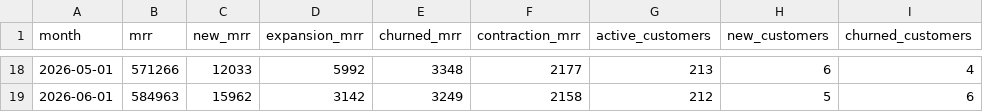
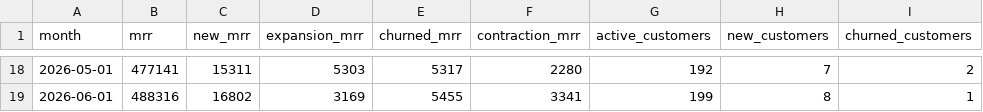
Before and after one commit to Morgana-Fstack/customer-success-analytics-dashboard, a CSV file: data/monthly_history.csv, drawn as a sheet; only a part is shown, gaps mark what is left out; the diff covers the shown part only.

```diff
--- a/data/monthly_history.csv
+++ b/data/monthly_history.csv
@@ -18,2 +18,2 @@ month,mrr,new_mrr,expansion_mrr,churned_mrr,contraction_mrr,active_customers,new
-2026-05-01,571266,12033,5992,3348,2177,213,6,4
-2026-06-01,584963,15962,3142,3249,2158,212,5,6
+2026-05-01,477141,15311,5303,5317,2280,192,7,2
+2026-06-01,488316,16802,3169,5455,3341,199,8,1
```
Also changed, not shown: 121 edited cells elsewhere in this file, data/customers.csv, 3 other files.
